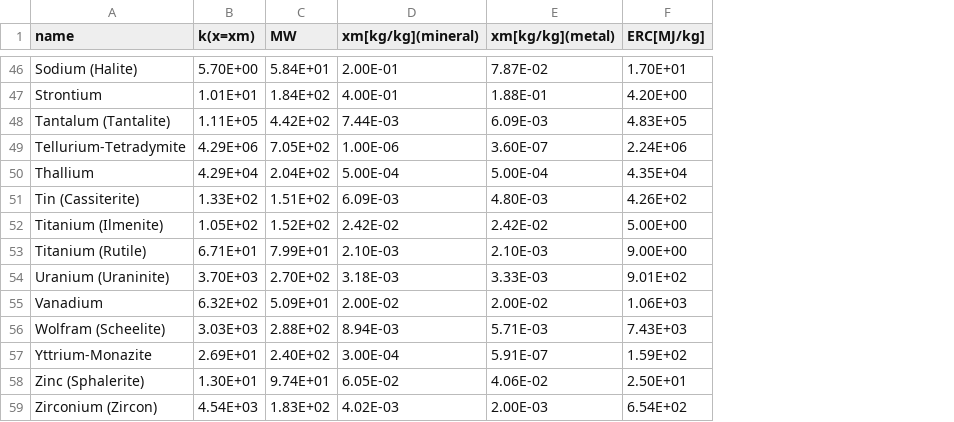
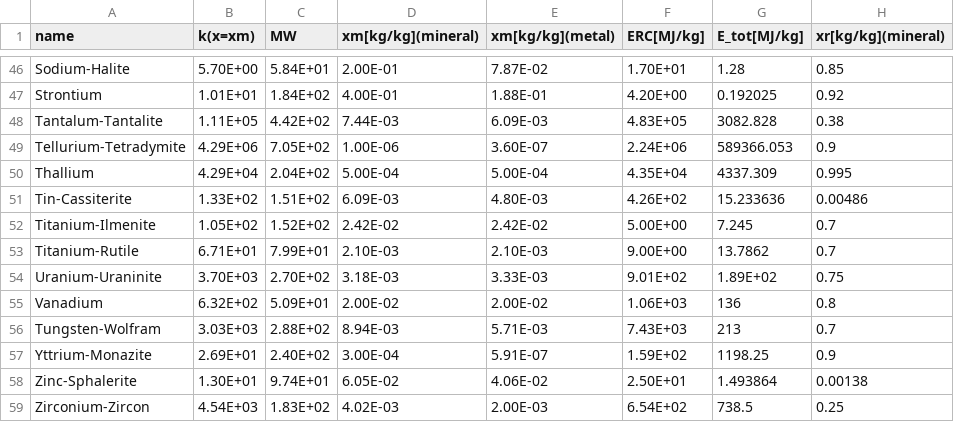
Before and after one commit to LouisFreboeuf/Exergy-Ore-Grade-Decrease-Model, a CSV file: inputs/valero-constants.csv, drawn as a sheet; only a part is shown, gaps mark what is left out; the diff covers the shown part only; the diff names each change by its address in the sheet, - before the commit and + after, or states it on an @@ line.

```diff
--- a/inputs/valero-constants.csv
+++ b/inputs/valero-constants.csv
+column G (E_tot[MJ/kg]), rows 46-59: 1.28 | 0.192025 | 3082.828 | 589366.053 | 4337.309 | 15.233636 | 7.245 | 13.7862 | 1.89E+02 | 136 | 213 | 1198.25 | 1.493864 | 738.5
+column H (xr[kg/kg](mineral)), rows 46-59: 0.85 | 0.92 | 0.38 | 0.9 | 0.995 | 0.00486 | 0.7 | 0.7 | 0.75 | 0.8 | 0.7 | 0.9 | 0.00138 | 0.25
-A46 (name): Sodium (Halite)
+A46 (name): Sodium-Halite
-A48 (name): Tantalum (Tantalite)
+A48 (name): Tantalum-Tantalite
-A51 (name): Tin (Cassiterite)
+A51 (name): Tin-Cassiterite
-A52 (name): Titanium (Ilmenite)
+A52 (name): Titanium-Ilmenite
-A53 (name): Titanium (Rutile)
+A53 (name): Titanium-Rutile
-A54 (name): Uranium (Uraninite)
+A54 (name): Uranium-Uraninite
-A56 (name): Wolfram (Scheelite)
+A56 (name): Tungsten-Wolfram
-A58 (name): Zinc (Sphalerite)
+A58 (name): Zinc-Sphalerite
-A59 (name): Zirconium (Zircon)
+A59 (name): Zirconium-Zircon
```
Also changed, not shown: 30 edited cells elsewhere in this file, 1 other file.
